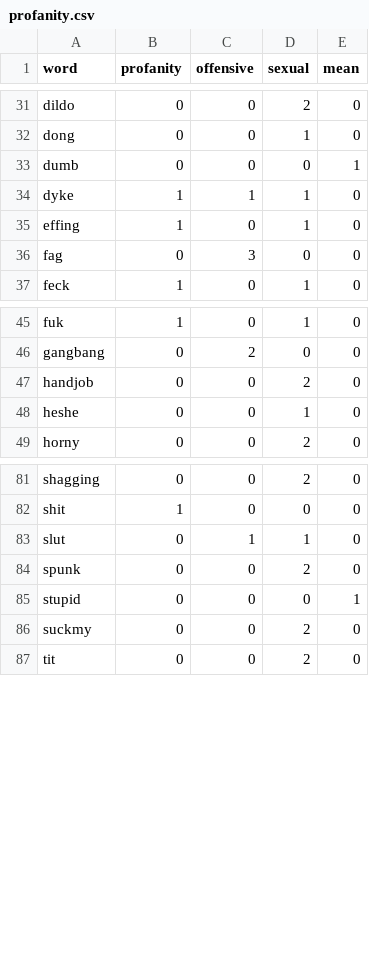
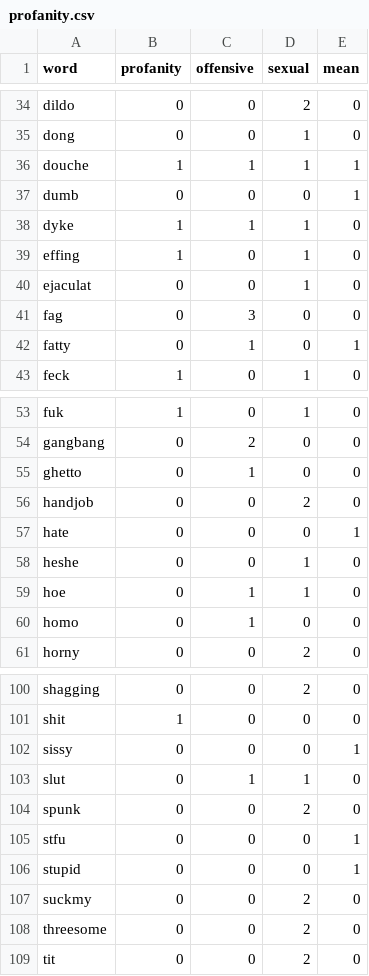
Before and after one commit to finnbear/moderation, a CSV file: generator/profanity.csv, drawn as a sheet; only a part is shown, gaps mark what is left out; the diff covers the shown part only.

```diff
--- a/generator/profanity.csv
+++ b/generator/profanity.csv
@@ -32,2 +35,3 @@ dildo,0,0,2,0
 dong,0,0,1,0
+douche,1,1,1,1
 dumb,0,0,0,1
@@ -35,3 +39,5 @@ dyke,1,1,1,0
 effing,1,0,1,0
+ejaculat,0,0,1,0
 fag,0,3,0,0
+fatty,0,1,0,1
 feck,1,0,1,0
@@ -46,4 +54,8 @@ fuk,1,0,1,0
 gangbang,0,2,0,0
+ghetto,0,1,0,0
 handjob,0,0,2,0
+hate,0,0,0,1
 heshe,0,0,1,0
+hoe,0,1,1,0
+homo,0,1,0,0
 horny,0,0,2,0
@@ -82,6 +101,9 @@ shagging,0,0,2,0
 shit,1,0,0,0
+sissy,0,0,0,1
 slut,0,1,1,0
 spunk,0,0,2,0
+stfu,0,0,0,1
 stupid,0,0,0,1
 suckmy,0,0,2,0
+threesome,0,0,2,0
 tit,0,0,2,0
```
Also changed, not shown: 14 added rows elsewhere in this file, 7 other files.
